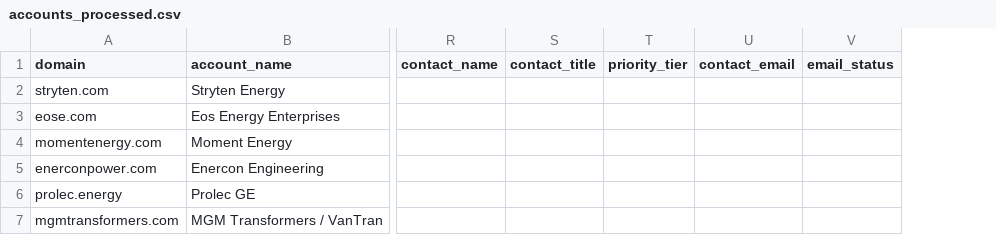
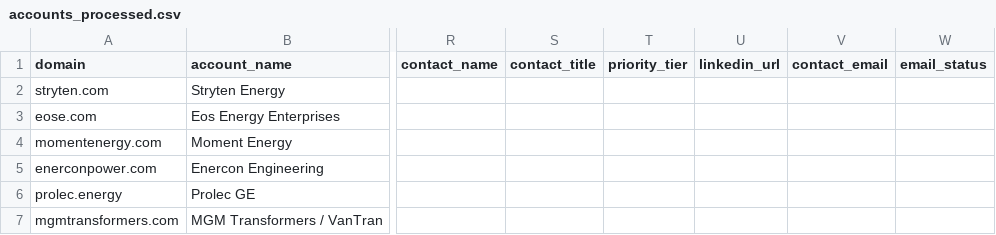
Before and after one commit to Aldchiw/prima-gtm-skills, a CSV file: output/accounts_processed.csv, drawn as a sheet; only a part is shown, gaps mark what is left out; the diff covers the shown part only; the diff names each change by its address in the sheet, - before the commit and + after, or states it on an @@ line.

```diff
--- a/output/accounts_processed.csv
+++ b/output/accounts_processed.csv
+column U (linkedin_url), empty
```
Also changed, not shown: 6 edited cells elsewhere in this file, 1 other file.
